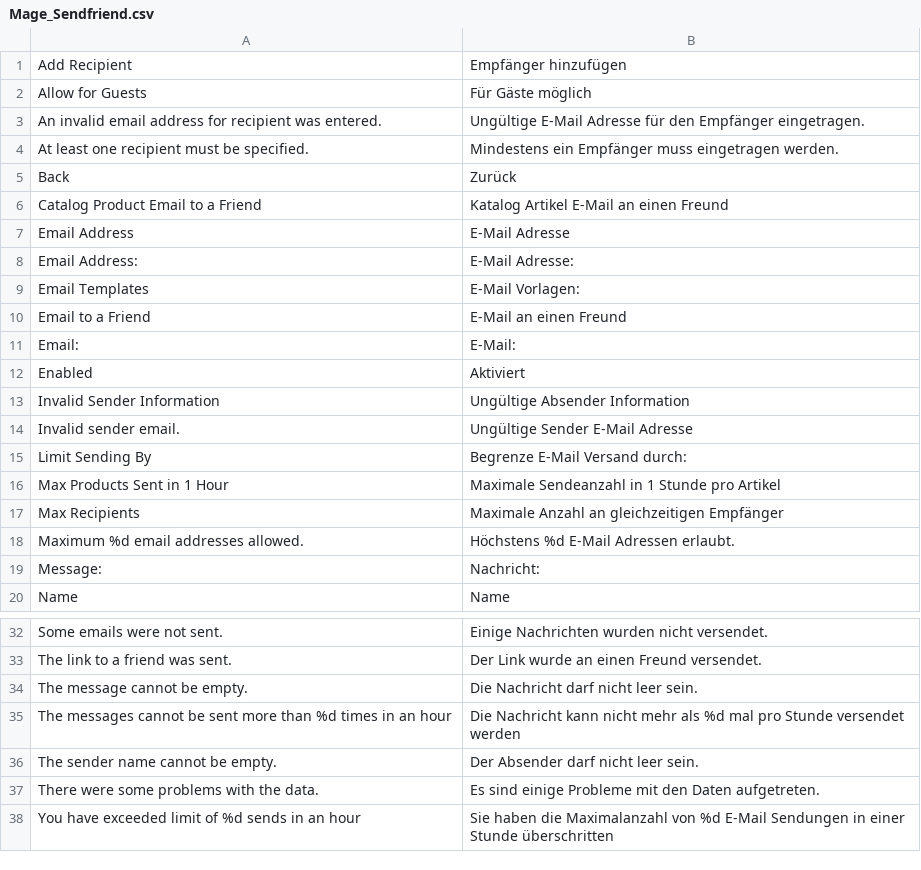
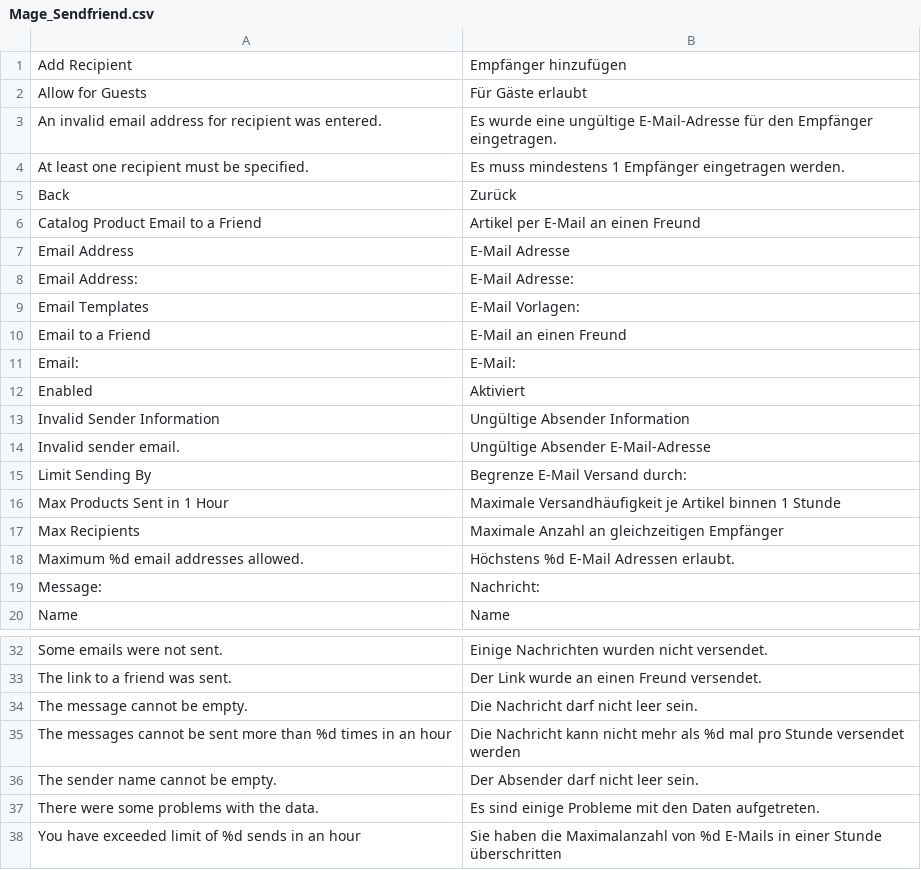
Before and after one commit to riconeitzel/German_LocalePack_de_DE, a CSV file: app/locale/de_DE/Mage_Sendfriend.csv, drawn as a sheet; only a part is shown, gaps mark what is left out.

Commit message:
Korrekturen, Satzbau

```diff
--- a/app/locale/de_DE/Mage_Sendfriend.csv
+++ b/app/locale/de_DE/Mage_Sendfriend.csv
@@ -1,7 +1,7 @@
 "Add Recipient","Empfänger hinzufügen"
-"Allow for Guests","Für Gäste möglich"
-"An invalid email address for recipient was entered.","Ungültige E-Mail Adresse für den Empfänger eingetragen."
-"At least one recipient must be specified.","Mindestens ein Empfänger muss eingetragen werden."
+"Allow for Guests","Für Gäste erlaubt"
+"An invalid email address for recipient was entered.","Es wurde eine ungültige E-Mail-Adresse für den Empfänger eingetragen."
+"At least one recipient must be specified.","Es muss mindestens 1 Empfänger eingetragen werden."
 "Back","Zurück"
-"Catalog Product Email to a Friend","Katalog Artikel E-Mail an einen Freund"
+"Catalog Product Email to a Friend","Artikel per E-Mail an einen Freund"
 "Email Address","E-Mail Adresse"
@@ -13,5 +13,5 @@
 "Invalid Sender Information","Ungültige Absender Information"
-"Invalid sender email.","Ungültige Sender E-Mail Adresse"
+"Invalid sender email.","Ungültige Absender E-Mail-Adresse"
 "Limit Sending By","Begrenze E-Mail Versand durch:"
-"Max Products Sent in 1 Hour","Maximale Sendeanzahl in 1 Stunde pro Artikel"
+"Max Products Sent in 1 Hour","Maximale Versandhäufigkeit je Artikel binnen 1 Stunde"
 "Max Recipients","Maximale Anzahl an gleichzeitigen Empfänger"
@@ -37,2 +37,2 @@
 "There were some problems with the data.","Es sind einige Probleme mit den Daten aufgetreten."
-"You have exceeded limit of %d sends in an hour","Sie haben die Maximalanzahl von %d E-Mail Sendungen in einer Stunde überschritten"
+"You have exceeded limit of %d sends in an hour","Sie haben die Maximalanzahl von %d E-Mails in einer Stunde überschritten"
```
